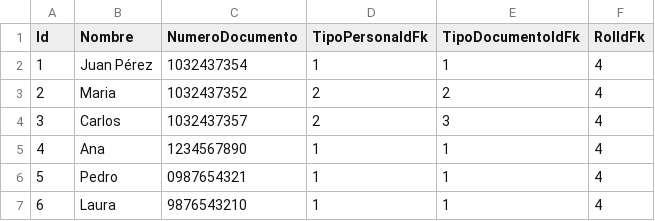
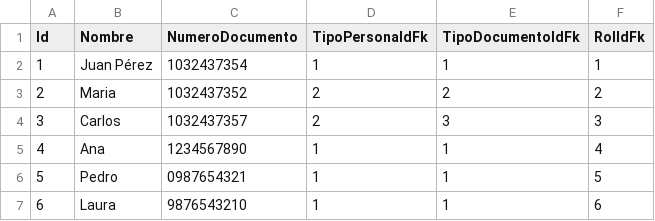
Before and after one commit to omapache/Backend-Farmacia, a CSV file: Persistencia/Data/Csvs/Persona.csv, drawn as a sheet.

```diff
--- a/Persistencia/Data/Csvs/Persona.csv
+++ b/Persistencia/Data/Csvs/Persona.csv
@@ -1,7 +1,7 @@
 Id,Nombre,NumeroDocumento,TipoPersonaIdFk,TipoDocumentoIdFk,RolIdFk
-1,Juan Pérez,1032437354,1,1,4
-2,Maria,1032437352,2,2,4
-3,Carlos,1032437357,2,3,4
+1,Juan Pérez,1032437354,1,1,1
+2,Maria,1032437352,2,2,2
+3,Carlos,1032437357,2,3,3
 4,Ana,1234567890,1,1,4
-5,Pedro,0987654321,1,1,4
-6,Laura,9876543210,1,1,4
+5,Pedro,0987654321,1,1,5
+6,Laura,9876543210,1,1,6
```
Also changed, not shown: 6 other files.
